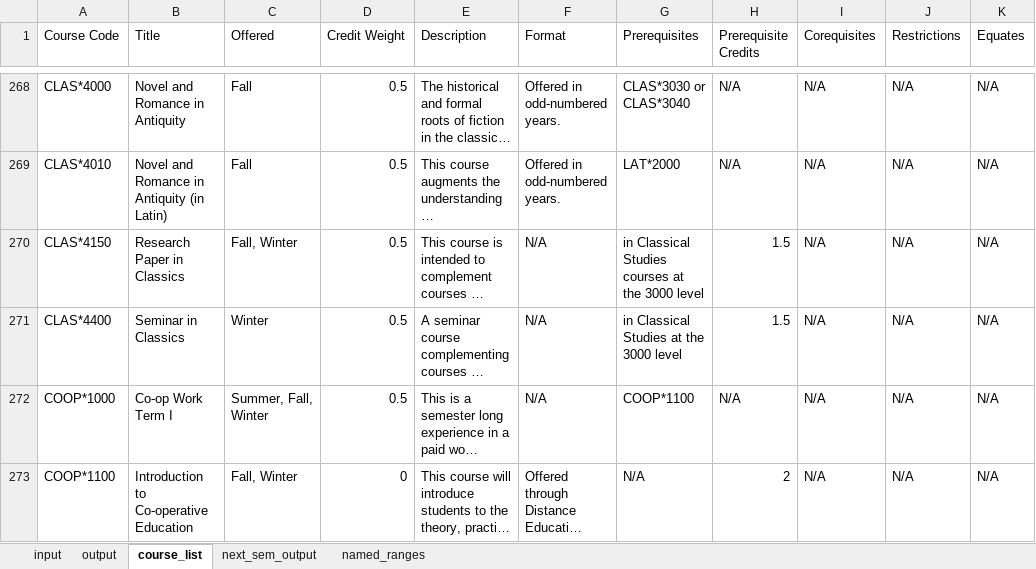
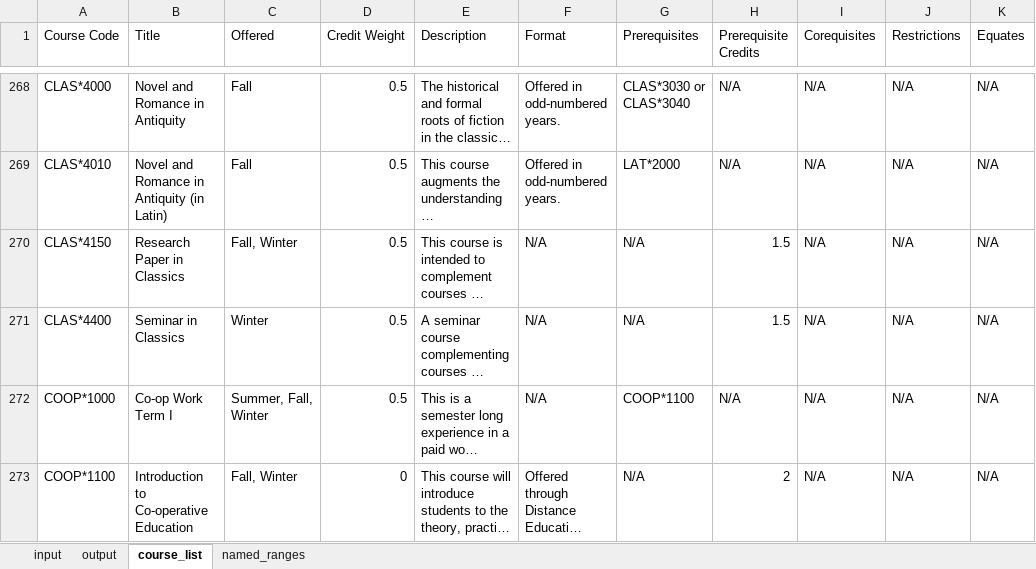
Before and after one commit to Ben-Turner-Theijsmeijer/Course_Planner, an Excel workbook: src/vba/sprint-2-course-tool.xlsm, sheet course_list, drawn as a sheet; only a part is shown, gaps mark what is left out; long unchanged cells end in …; values as stored, in another font and other column widths than the file's, no cell formats; the diff covers the shown part only; the diff names each change by its address in the sheet, - before the commit and + after, or states it on an @@ line.

Commit message:
implemented semester based course search. cleaned up UI to make it look cleaner

```diff
--- a/src/vba/sprint-2-course-tool.xlsm (sheet course_list)
+++ b/src/vba/sprint-2-course-tool.xlsm (sheet course_list)
-sheet tab: next_sem_output
-G270 (Prerequisites): in Classical Studies courses at the 3000 level
+G270 (Prerequisites): N/A
-G271 (Prerequisites): in Classical Studies at the 3000 level
+G271 (Prerequisites): N/A
```
Also changed, not shown: 124 edited cells elsewhere in this sheet, sheet output, sheet input, cell formats, charts or pictures.
